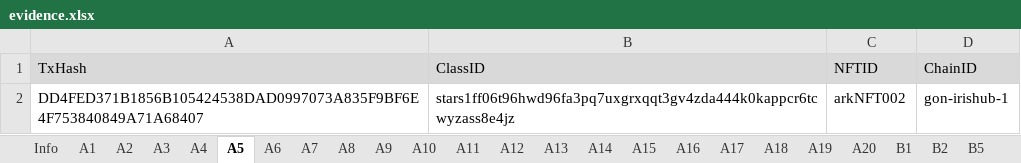
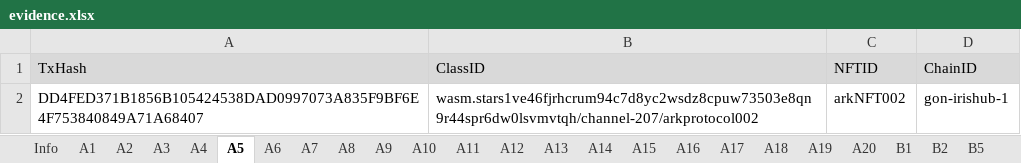
Before and after one commit to game-of-nfts/gon-evidence, an Excel workbook: taitruong/evidence.xlsx, sheet A5, drawn as a sheet; values as stored, in another font and other column widths than the file's, no borders; the diff names each change by its address in the sheet, - before the commit and + after, or states it on an @@ line.

```diff
--- a/taitruong/evidence.xlsx (sheet A5)
+++ b/taitruong/evidence.xlsx (sheet A5)
-B2 (ClassID): stars1ff06t96hwd96fa3pq7uxgrxqqt3gv4zda444k0kappcr6tcwyzass8e4jz
+B2 (ClassID): wasm.stars1ve46fjrhcrum94c7d8yc2wsdz8cpuw73503e8qn9r44spr6dw0lsvmvtqh/channel-207/arkprotocol002
```
Also changed, not shown: sheet A6, sheet A4.
